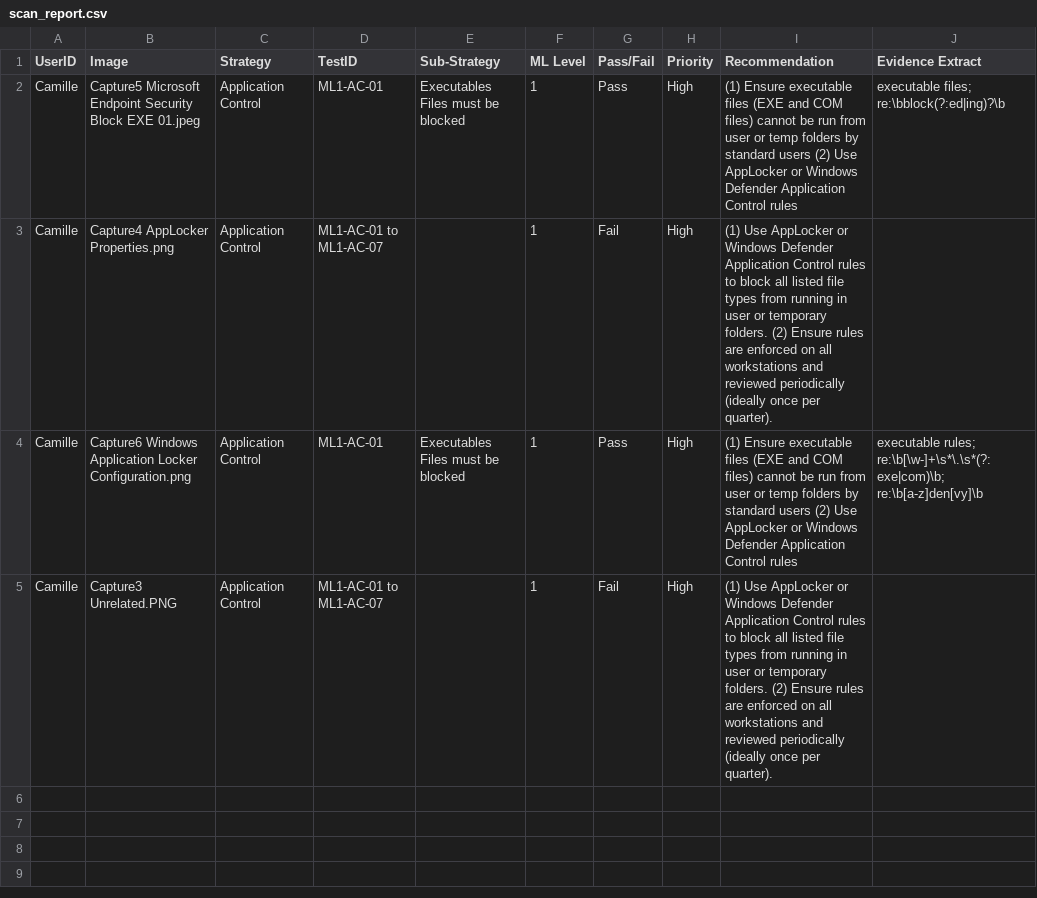
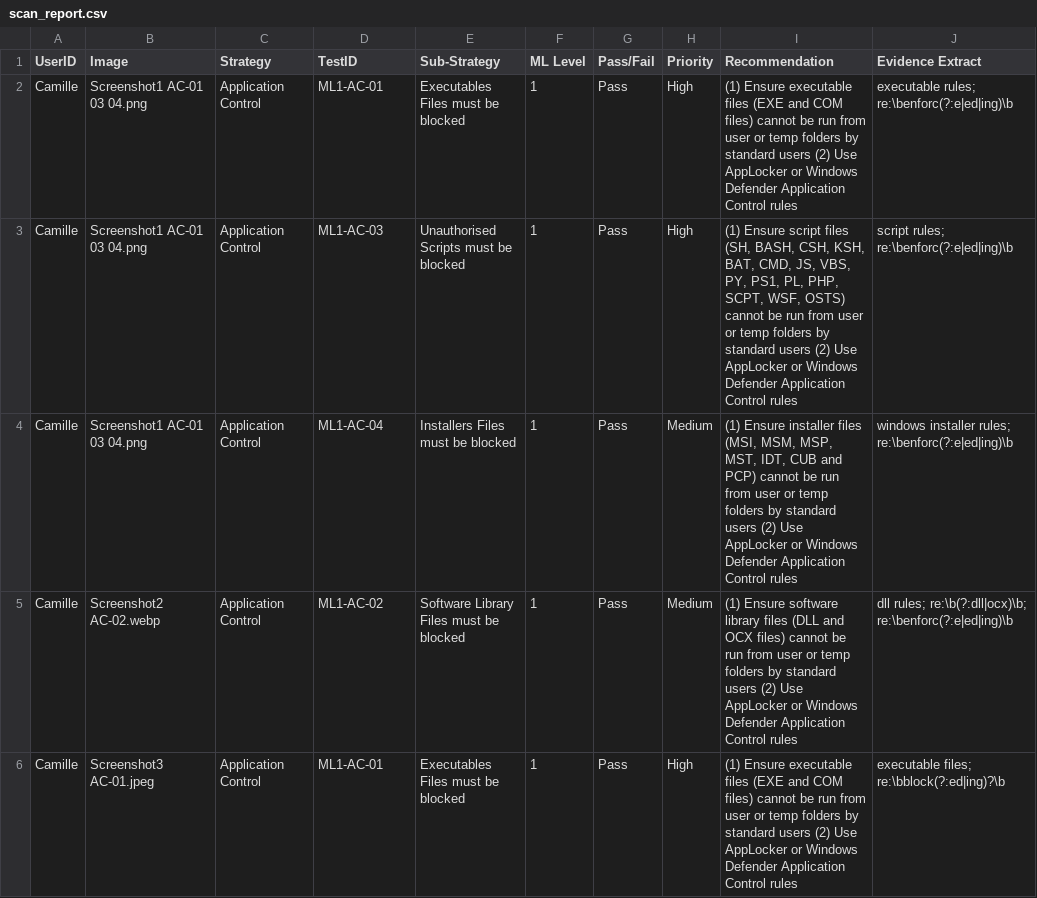
Before and after one commit to Hasstatas/MFA-scanner, a CSV file: scan_report.csv, drawn as a sheet.

```diff
--- a/scan_report.csv
+++ b/scan_report.csv
@@ -1,5 +1,6 @@
 UserID,Image,Strategy,TestID,Sub-Strategy,ML Level,Pass/Fail,Priority,Recommendation,Evidence Extract
-Camille,Capture5 Microsoft Endpoint Security Block EXE 01.jpeg,Application Control,ML1-AC-01,Executables Files must be blocked,1,Pass,High,(1) Ensure executable files (EXE and COM files) cannot be run from user or temp folders by standard users (2) Use AppLocker or Windows Defender Application Control rules,executable files; re:\bblock(?:ed|ing)?\b
-Camille,Capture4 AppLocker Properties.png,Application Control,ML1-AC-01 to ML1-AC-07,,1,Fail,High,(1) Use AppLocker or Windows Defender Application Control rules to block all listed file types from running in user or temporary folders. (2) Ensure rules are enforced on all workstations and reviewed periodically (ideally once per quarter).,
-Camille,Capture6 Windows Application Locker Configuration.png,Application Control,ML1-AC-01,Executables Files must be blocked,1,Pass,High,(1) Ensure executable files (EXE and COM files) cannot be run from user or temp folders by standard users (2) Use AppLocker or Windows Defender Application Control rules,executable rules; re:\b[\w-]+\s*\.\s*(?:exe|com)\b; re:\b[a-z]den[vy]\b
-Camille,Capture3 Unrelated.PNG,Application Control,ML1-AC-01 to ML1-AC-07,,1,Fail,High,(1) Use AppLocker or Windows Defender Application Control rules to block all listed file types from running in user or temporary folders. (2) Ensure rules are enforced on all workstations and reviewed periodically (ideally once per quarter).,
+Camille,Screenshot1 AC-01 03 04.png,Application Control,ML1-AC-01,Executables Files must be blocked,1,Pass,High,(1) Ensure executable files (EXE and COM files) cannot be run from user or temp folders by standard users (2) Use AppLocker or Windows Defender Application Control rules,executable rules; re:\benforc(?:e|ed|ing)\b
+Camille,Screenshot1 AC-01 03 04.png,Application Control,ML1-AC-03,Unauthorised Scripts must be blocked,1,Pass,High,"(1) Ensure script files (SH, BASH, CSH, KSH, BAT, CMD, JS, VBS, PY, PS1, PL, PHP, SCPT, WSF, OSTS) cannot be run from user or temp folders by standard users (2) Use AppLocker or Windows Defender Application Control rules",script rules; re:\benforc(?:e|ed|ing)\b
+Camille,Screenshot1 AC-01 03 04.png,Application Control,ML1-AC-04,Installers Files must be blocked,1,Pass,Medium,"(1) Ensure installer files (MSI, MSM, MSP, MST, IDT, CUB and PCP) cannot be run from user or temp folders by standard users (2) Use AppLocker or Windows Defender Application Control rules",windows installer rules; re:\benforc(?:e|ed|ing)\b
+Camille,Screenshot2 AC-02.webp,Application Control,ML1-AC-02,Software Library Files must be blocked,1,Pass,Medium,(1) Ensure software library files (DLL and OCX files) cannot be run from user or temp folders by standard users (2) Use AppLocker or Windows Defender Application Control rules,dll rules; re:\b(?:dll|ocx)\b; re:\benforc(?:e|ed|ing)\b
+Camille,Screenshot3 AC-01.jpeg,Application Control,ML1-AC-01,Executables Files must be blocked,1,Pass,High,(1) Ensure executable files (EXE and COM files) cannot be run from user or temp folders by standard users (2) Use AppLocker or Windows Defender Application Control rules,executable files; re:\bblock(?:ed|ing)?\b
```
Also changed, not shown: 23 other files.
